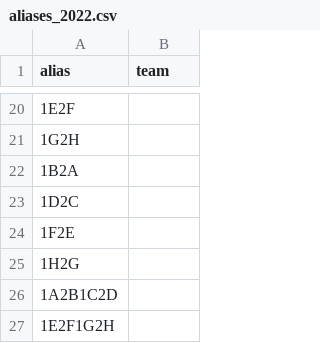
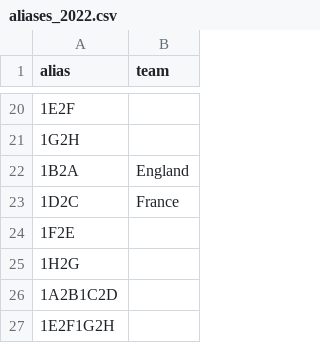
Before and after one commit to alan-turing-institute/FootballTournamentPrediction, a CSV file: wcpredictor/data/aliases_2022.csv, drawn as a sheet; only a part is shown, gaps mark what is left out.

```diff
--- a/wcpredictor/data/aliases_2022.csv
+++ b/wcpredictor/data/aliases_2022.csv
@@ -21,4 +21,4 @@ alias,team
 1G2H,
-1B2A,
-1D2C,
+1B2A,England
+1D2C,France
 1F2E,
```
Also changed, not shown: 2 other files.
